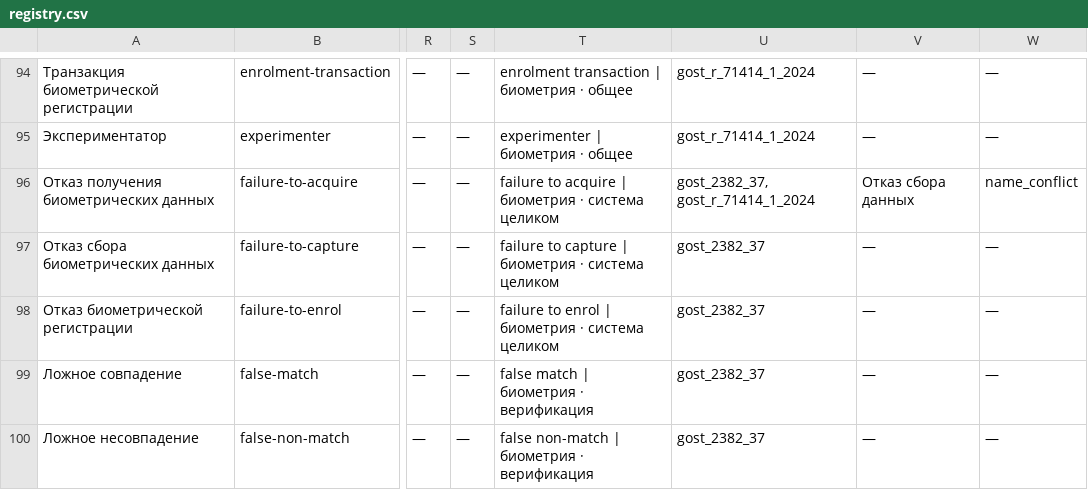
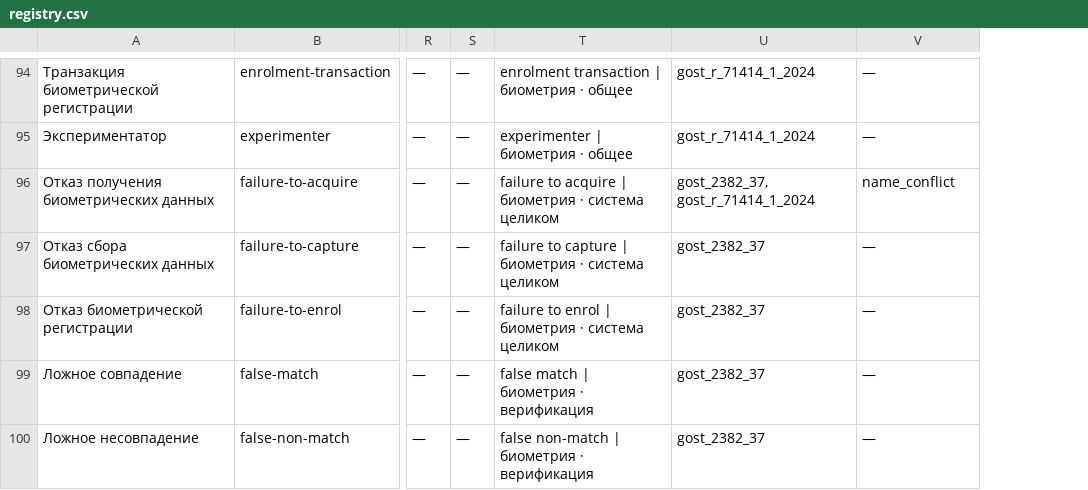
Before and after one commit to psshamshin/Biometric-Terms-Registry, a CSV file: data/out/registry.csv, drawn as a sheet; only a part is shown, gaps mark what is left out; the diff covers the shown part only; the diff names each change by its address in the sheet, - before the commit and + after, or states it on an @@ line.

```diff
--- a/data/out/registry.csv
+++ b/data/out/registry.csv
-column W, rows 94-100: — | — | name_conflict | — | — | — | —
-V96: Отказ сбора данных
+V96: name_conflict
```
Also changed, not shown: 21 edited cells elsewhere in this file, 27 other files.
